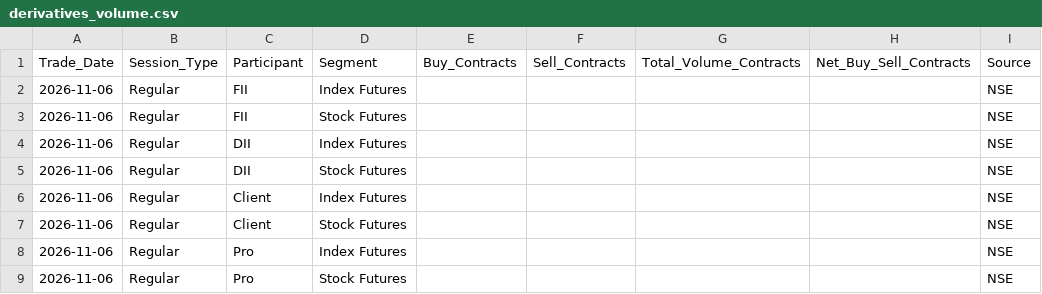
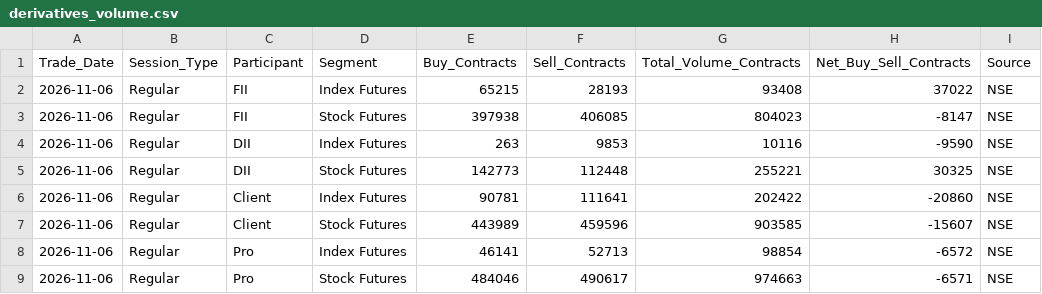
Before and after one commit to Sunjay66/Aurora-Future-Scanner, a CSV file: institutional_data/derivatives_volume.csv, drawn as a sheet.

Commit message:
Add trading volume data for derivatives

```diff
--- a/institutional_data/derivatives_volume.csv
+++ b/institutional_data/derivatives_volume.csv
@@ -1,9 +1,9 @@
 Trade_Date,Session_Type,Participant,Segment,Buy_Contracts,Sell_Contracts,Total_Volume_Contracts,Net_Buy_Sell_Contracts,Source
-2026-11-06,Regular,FII,Index Futures,,,,,NSE
-2026-11-06,Regular,FII,Stock Futures,,,,,NSE
-2026-11-06,Regular,DII,Index Futures,,,,,NSE
-2026-11-06,Regular,DII,Stock Futures,,,,,NSE
-2026-11-06,Regular,Client,Index Futures,,,,,NSE
-2026-11-06,Regular,Client,Stock Futures,,,,,NSE
-2026-11-06,Regular,Pro,Index Futures,,,,,NSE
-2026-11-06,Regular,Pro,Stock Futures,,,,,NSE
+2026-11-06,Regular,FII,Index Futures,65215,28193,93408,37022,NSE
+2026-11-06,Regular,FII,Stock Futures,397938,406085,804023,-8147,NSE
+2026-11-06,Regular,DII,Index Futures,263,9853,10116,-9590,NSE
+2026-11-06,Regular,DII,Stock Futures,142773,112448,255221,30325,NSE
+2026-11-06,Regular,Client,Index Futures,90781,111641,202422,-20860,NSE
+2026-11-06,Regular,Client,Stock Futures,443989,459596,903585,-15607,NSE
+2026-11-06,Regular,Pro,Index Futures,46141,52713,98854,-6572,NSE
+2026-11-06,Regular,Pro,Stock Futures,484046,490617,974663,-6571,NSE
```
